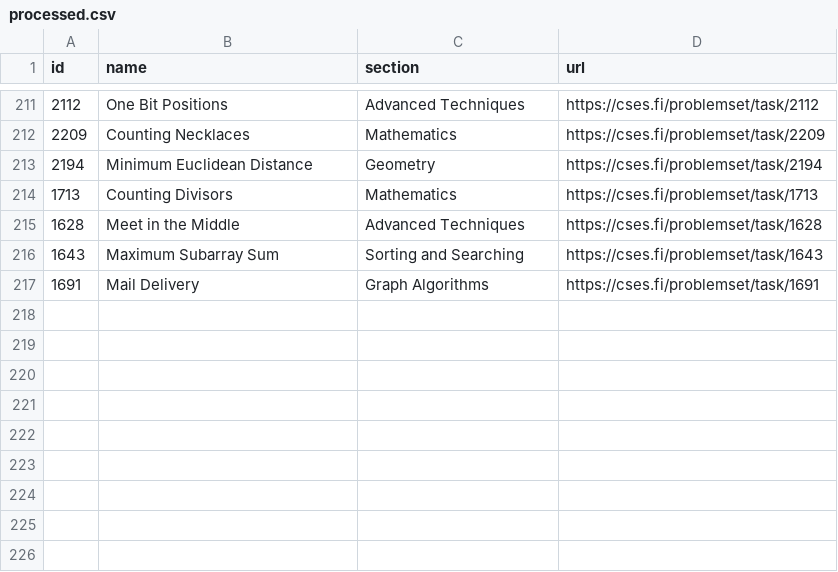
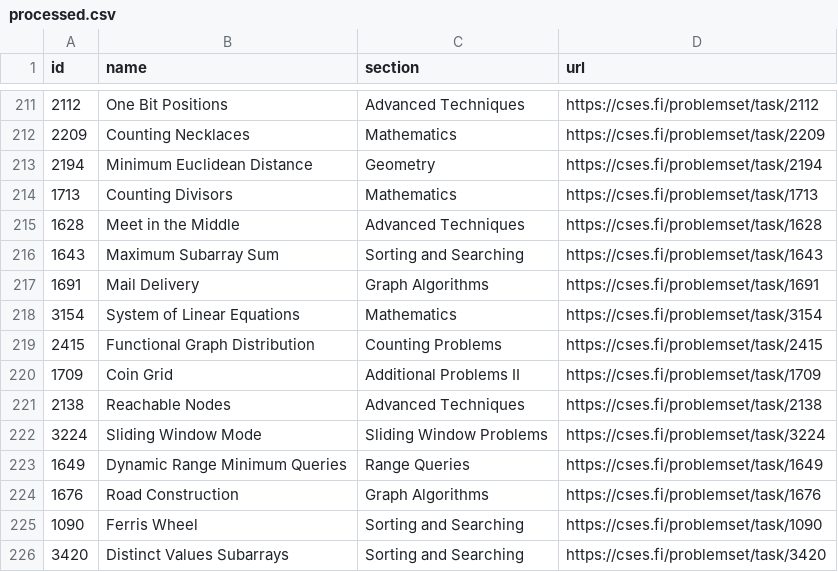
Before and after one commit to NaimSS/cses-weekly-problems, a CSV file: processed.csv, drawn as a sheet; only a part is shown, gaps mark what is left out; the diff names each change by its address in the sheet, - before the commit and + after, or states it on an @@ line.

```diff
--- a/processed.csv
+++ b/processed.csv
+row 218: 3154 | System of Linear Equations | Mathematics | https://cses.fi/problemset/task/3154
+row 219: 2415 | Functional Graph Distribution | Counting Problems | https://cses.fi/problemset/task/2415
+row 220: 1709 | Coin Grid | Additional Problems II | https://cses.fi/problemset/task/1709
+row 221: 2138 | Reachable Nodes | Advanced Techniques | https://cses.fi/problemset/task/2138
+row 222: 3224 | Sliding Window Mode | Sliding Window Problems | https://cses.fi/problemset/task/3224
+row 223: 1649 | Dynamic Range Minimum Queries | Range Queries | https://cses.fi/problemset/task/1649
+row 224: 1676 | Road Construction | Graph Algorithms | https://cses.fi/problemset/task/1676
+row 225: 1090 | Ferris Wheel | Sorting and Searching | https://cses.fi/problemset/task/1090
+row 226: 3420 | Distinct Values Subarrays | Sorting and Searching | https://cses.fi/problemset/task/3420
```
Also changed, not shown: 5 other files.
